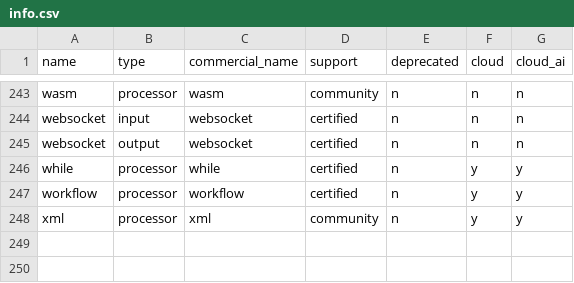
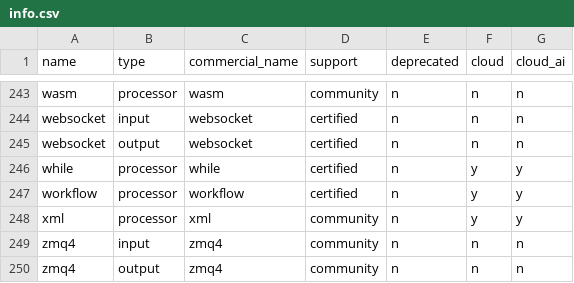
Before and after one commit to cyborginc/connect, a CSV file: internal/plugins/info.csv, drawn as a sheet; only a part is shown, gaps mark what is left out; the diff names each change by its address in the sheet, - before the commit and + after, or states it on an @@ line.

Commit message:
Add zmq4

```diff
--- a/internal/plugins/info.csv
+++ b/internal/plugins/info.csv
+row 249: zmq4 | input | zmq4 | community | n | n | n
+row 250: zmq4 | output | zmq4 | community | n | n | n
```
